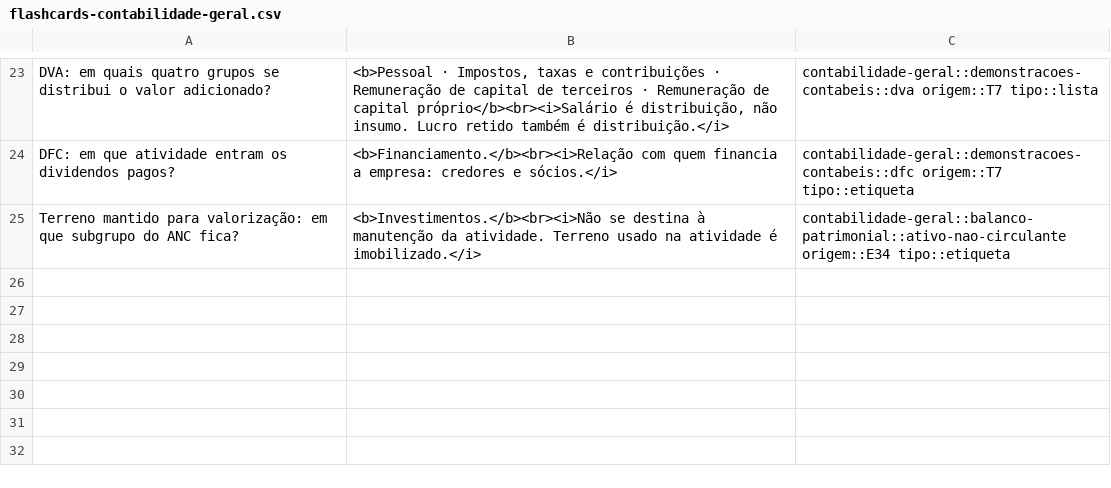
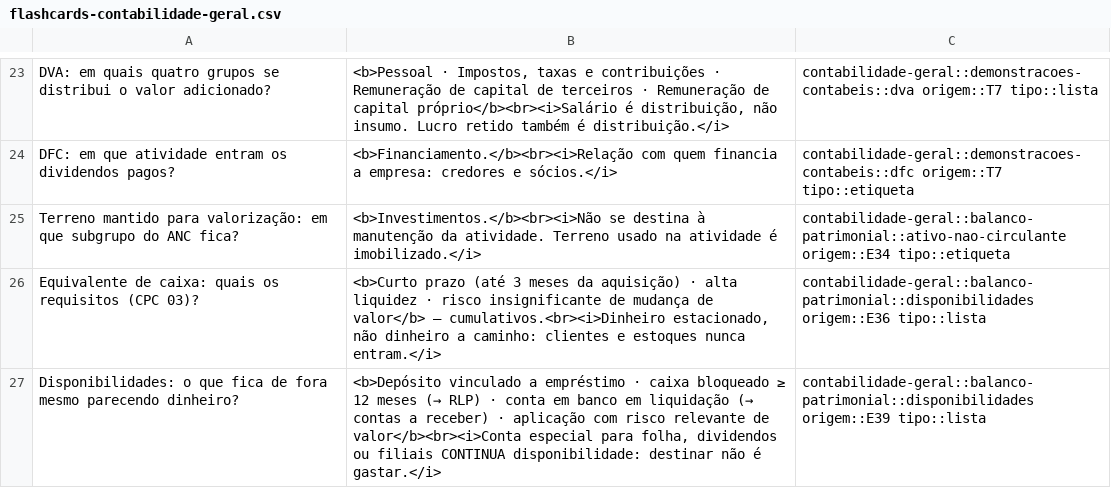
Before and after one commit to ricardolvieira/sistema-professores, a CSV file: professores/contabilidade-geral/flashcards-contabilidade-geral.csv, drawn as a sheet; only a part is shown, gaps mark what is left out; the diff names each change by its address in the sheet, - before the commit and + after, or states it on an @@ line.

```diff
--- a/professores/contabilidade-geral/flashcards-contabilidade-geral.csv
+++ b/professores/contabilidade-geral/flashcards-contabilidade-geral.csv
+row 26: Equivalente de caixa: quais os requisitos (CPC 03)? | <b>Curto prazo (até 3 meses da aquisição) · alta liquidez · risco insignificante de mudança de valor</b> — cumulativos.<br><i>Dinheiro estacionado, não dinheiro a caminho: clientes e estoques nunca entram.</i> | contabilidade-geral::balanco-patrimonial::disponibilidades origem::E36 tipo::lista
+row 27: Disponibilidades: o que fica de fora mesmo parecendo dinheiro? | <b>Depósito vinculado a empréstimo · caixa bloqueado ≥ 12 meses (→ RLP) · conta em banco em liquidação (→ contas a receber) · aplicação com risco relevante de valor</b><br><i>Conta especial para folha, dividendos ou filiais CONTINUA disponibilidade: destinar não é gastar.</i> | contabilidade-geral::balanco-patrimonial::disponibilidades origem::E39 tipo::lista
```
Also changed, not shown: 2 other files.
